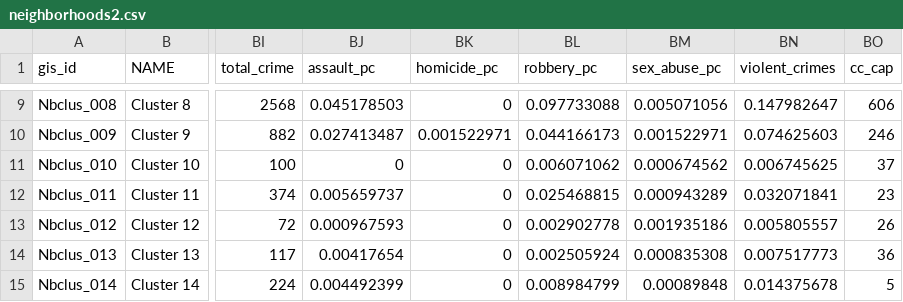
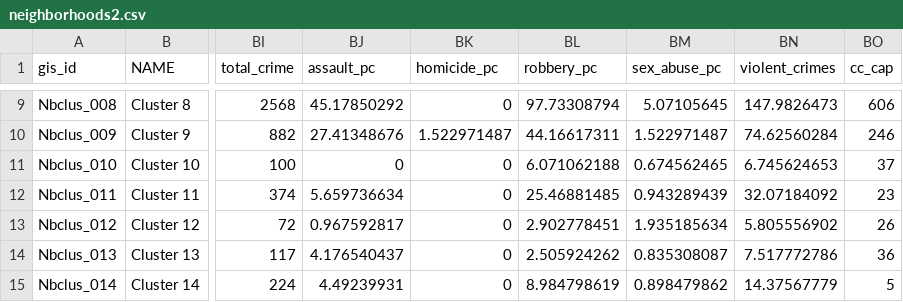
Before and after one commit to DCActionforChildren/dcaction, a CSV file: data/neighborhoods2.csv, drawn as a sheet; only a part is shown, gaps mark what is left out; the diff covers the shown part only; the diff names each change by its address in the sheet, - before the commit and + after, or states it on an @@ line.

```diff
--- a/data/neighborhoods2.csv
+++ b/data/neighborhoods2.csv
-BJ9 (assault_pc): 0.045178503
+BJ9 (assault_pc): 45.17850292
-BL9 (robbery_pc): 0.097733088
+BL9 (robbery_pc): 97.73308794
-BM9 (sex_abuse_pc): 0.005071056
+BM9 (sex_abuse_pc): 5.07105645
-BN9 (violent_crimes): 0.147982647
+BN9 (violent_crimes): 147.9826473
-BJ10 (assault_pc): 0.027413487
+BJ10 (assault_pc): 27.41348676
-BK10 (homicide_pc): 0.001522971
+BK10 (homicide_pc): 1.522971487
-BL10 (robbery_pc): 0.044166173
+BL10 (robbery_pc): 44.16617311
-BM10 (sex_abuse_pc): 0.001522971
+BM10 (sex_abuse_pc): 1.522971487
-BN10 (violent_crimes): 0.074625603
+BN10 (violent_crimes): 74.62560284
-BL11 (robbery_pc): 0.006071062
+BL11 (robbery_pc): 6.071062188
-BM11 (sex_abuse_pc): 0.000674562
+BM11 (sex_abuse_pc): 0.674562465
-BN11 (violent_crimes): 0.006745625
+BN11 (violent_crimes): 6.745624653
-BJ12 (assault_pc): 0.005659737
+BJ12 (assault_pc): 5.659736634
-BL12 (robbery_pc): 0.025468815
+BL12 (robbery_pc): 25.46881485
-BM12 (sex_abuse_pc): 0.000943289
+BM12 (sex_abuse_pc): 0.943289439
-BN12 (violent_crimes): 0.032071841
+BN12 (violent_crimes): 32.07184092
-BJ13 (assault_pc): 0.000967593
+BJ13 (assault_pc): 0.967592817
-BL13 (robbery_pc): 0.002902778
+BL13 (robbery_pc): 2.902778451
-BM13 (sex_abuse_pc): 0.001935186
+BM13 (sex_abuse_pc): 1.935185634
-BN13 (violent_crimes): 0.005805557
+BN13 (violent_crimes): 5.805556902
-BJ14 (assault_pc): 0.00417654
+BJ14 (assault_pc): 4.176540437
-BL14 (robbery_pc): 0.002505924
+BL14 (robbery_pc): 2.505924262
-BM14 (sex_abuse_pc): 0.000835308
+BM14 (sex_abuse_pc): 0.835308087
-BN14 (violent_crimes): 0.007517773
+BN14 (violent_crimes): 7.517772786
-BJ15 (assault_pc): 0.004492399
+BJ15 (assault_pc): 4.49239931
-BL15 (robbery_pc): 0.008984799
+BL15 (robbery_pc): 8.984798619
-BM15 (sex_abuse_pc): 0.00089848
+BM15 (sex_abuse_pc): 0.898479862
-BN15 (violent_crimes): 0.014375678
+BN15 (violent_crimes): 14.37567779
```
Also changed, not shown: 152 edited cells elsewhere in this file, 1 other file.
